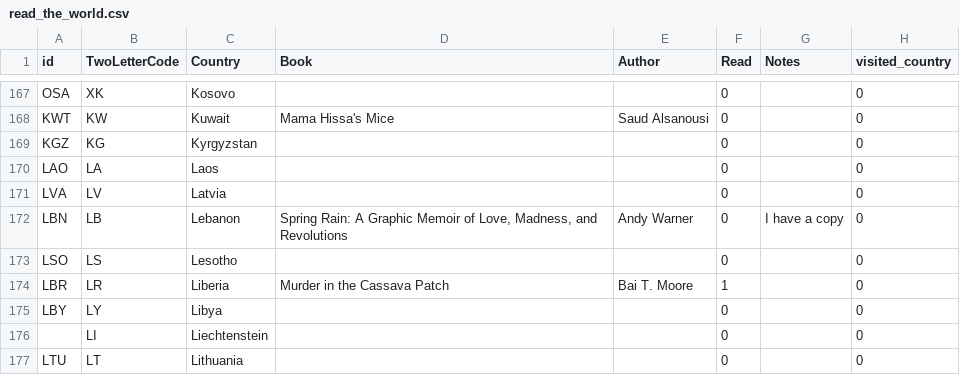
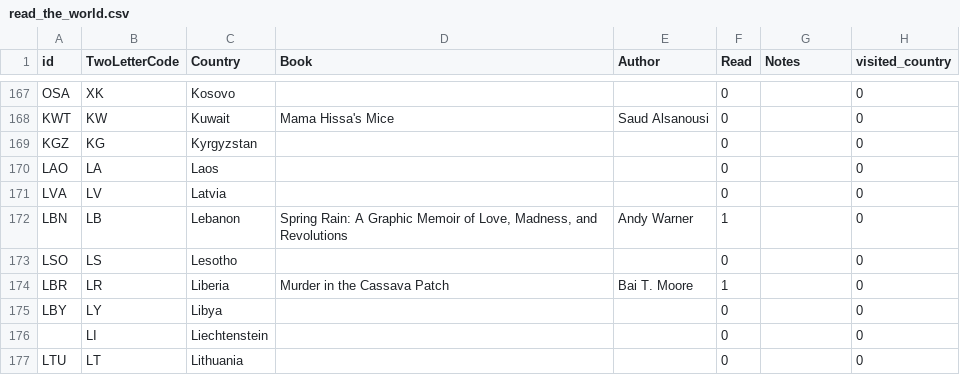
Before and after one commit to paulkaefer/read-the-world, a CSV file: data/read_the_world.csv, drawn as a sheet; only a part is shown, gaps mark what is left out.

Commit message:
finished reading Spring Rain

```diff
--- a/data/read_the_world.csv
+++ b/data/read_the_world.csv
@@ -171,3 +171,3 @@ LAO,LA,Laos,,,0,,0
 LVA,LV,Latvia,,,0,,0
-LBN,LB,Lebanon,"Spring Rain: A Graphic Memoir of Love, Madness, and Revolutions",Andy Warner,0,I have a copy,0
+LBN,LB,Lebanon,"Spring Rain: A Graphic Memoir of Love, Madness, and Revolutions",Andy Warner,1,,0
 LSO,LS,Lesotho,,,0,,0
```
